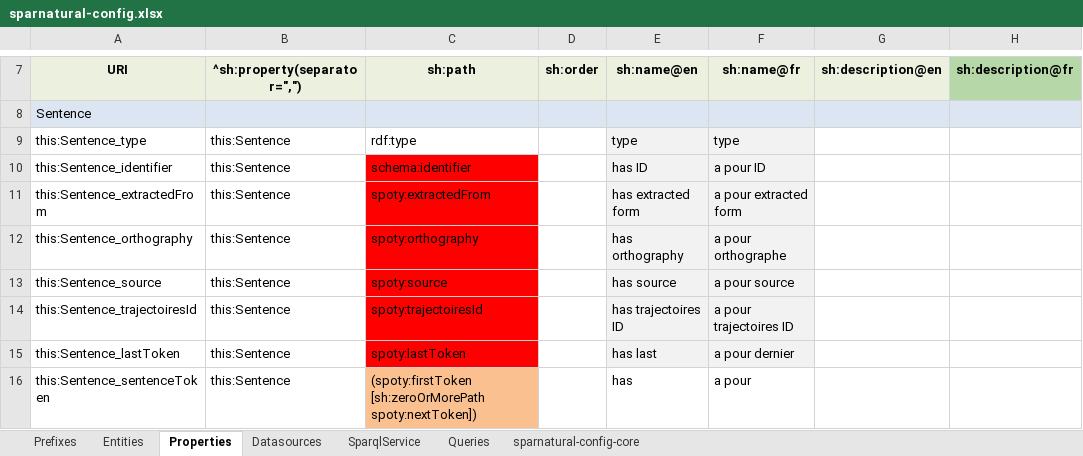
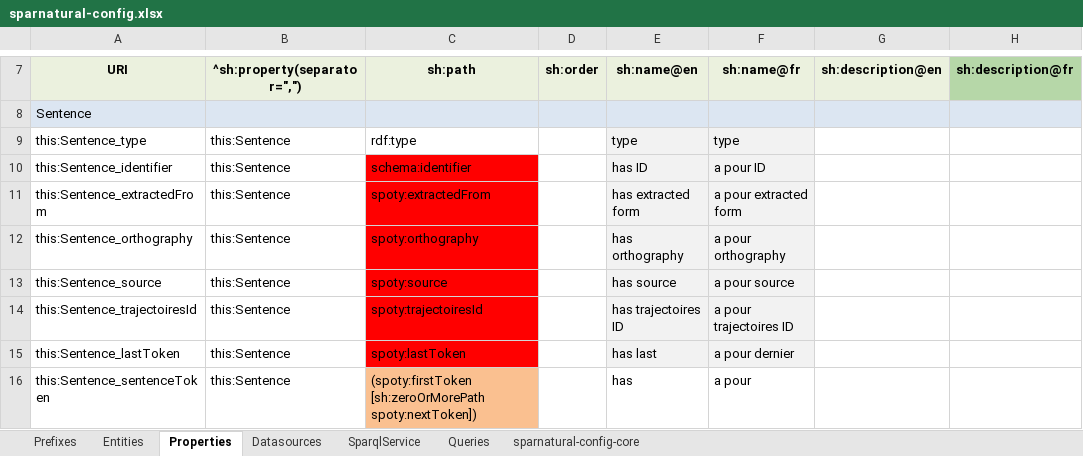
Before and after one commit to sparna-git/sparnatural.eu, an Excel workbook: demos/demo-SpOTy/sparnatural-config.xlsx, sheet Properties, drawn as a sheet; only a part is shown, gaps mark what is left out; values as stored, in another font and other column widths than the file's, no borders; the diff names each change by its address in the sheet, - before the commit and + after, or states it on an @@ line.

```diff
--- a/demos/demo-SpOTy/sparnatural-config.xlsx (sheet Properties)
+++ b/demos/demo-SpOTy/sparnatural-config.xlsx (sheet Properties)
-F12: a pour orthographe
+F12: a pour orthography
```
Also changed, not shown: sheet Entities, 1 other file.
